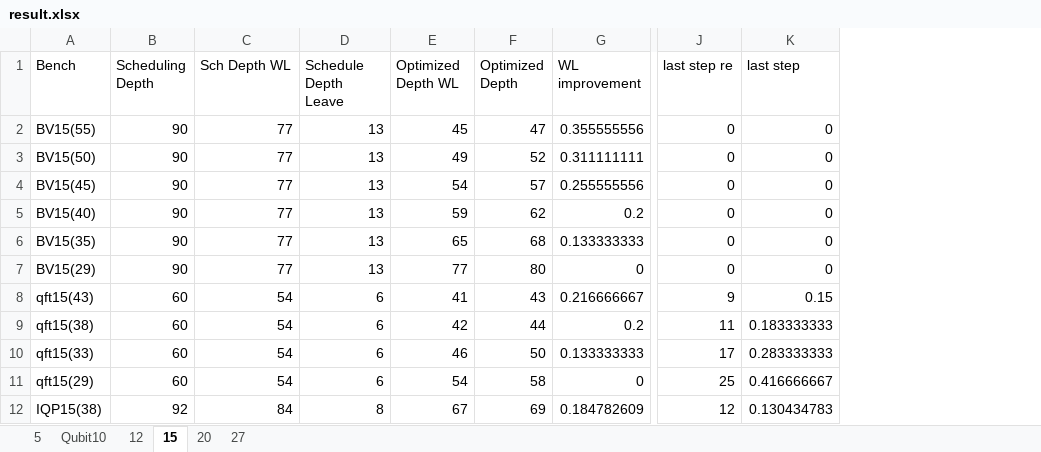
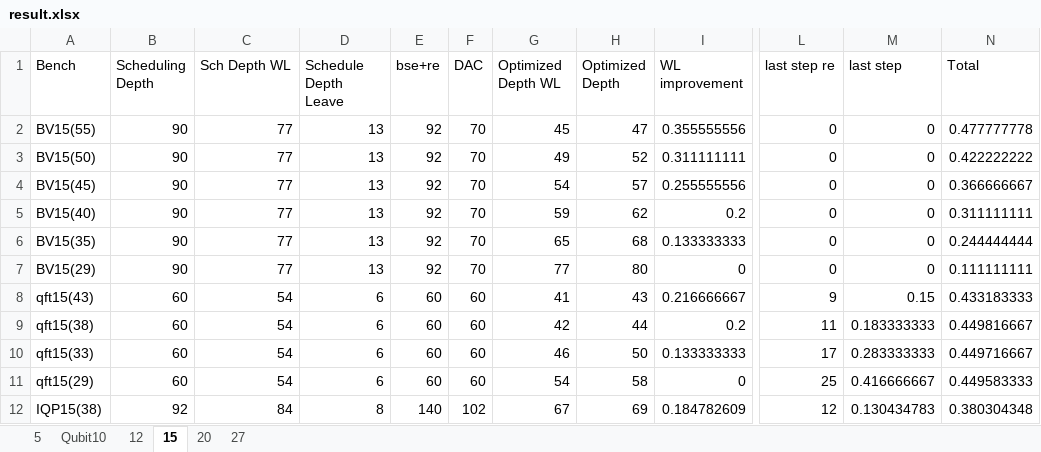
Before and after one commit to PittYHL/Elastic_MBQC, an Excel workbook: example/result.xlsx, sheet 15, drawn as a sheet; only a part is shown, gaps mark what is left out; values as stored, in another font and other column widths than the file's, no borders; the diff names each change by its address in the sheet, - before the commit and + after, or states it on an @@ line.

```diff
--- a/example/result.xlsx (sheet 15)
+++ b/example/result.xlsx (sheet 15)
+column E (bse+re), rows 2-12: 92 | 92 | 92 | 92 | 92 | 92 | 60 | 60 | 60 | 60 | 140
+column F (DAC), rows 2-12: 70 | 70 | 70 | 70 | 70 | 70 | 60 | 60 | 60 | 60 | 102
+column N (Total), rows 2-12: 0.477777778 | 0.422222222 | 0.366666667 | 0.311111111 | 0.244444444 | 0.111111111 | 0.433183333 | 0.449816667 | 0.449716667 | 0.449583333 | 0.380304348
```
Also changed, not shown: sheet 27, sheet 5, sheet Qubit10, formulas that keep their value, 7 other files.
